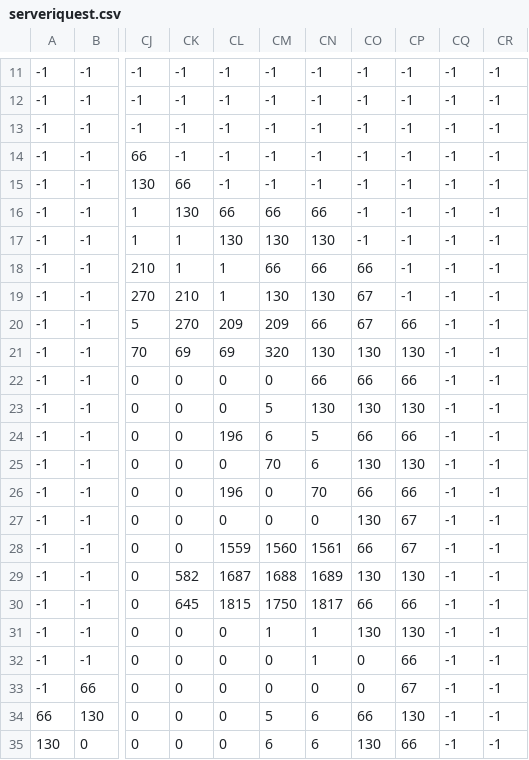
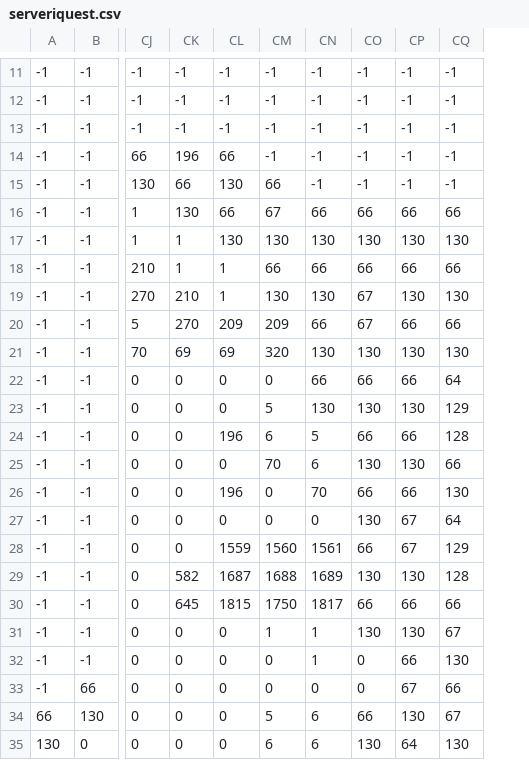
Before and after one commit to serveri/salagrilli2026, a CSV file: public/puzzle-8/data/serveriquest.csv, drawn as a sheet; only a part is shown, gaps mark what is left out; the diff covers the shown part only; the diff names each change by its address in the sheet, - before the commit and + after, or states it on an @@ line.

```diff
--- a/public/puzzle-8/data/serveriquest.csv
+++ b/public/puzzle-8/data/serveriquest.csv
-column CR, rows 11-35: all -1
-CK14: -1
+CK14: 196
-CL14: -1
+CL14: 66
-CL15: -1
+CL15: 130
-CM15: -1
+CM15: 66
-CM16: 66
+CM16: 67
-CO16: -1
+CO16: 66
-CP16: -1
+CP16: 66
-CQ16: -1
+CQ16: 66
-CO17: -1
+CO17: 130
-CP17: -1
+CP17: 130
-CQ17: -1
+CQ17: 130
-CP18: -1
+CP18: 66
-CQ18: -1
+CQ18: 66
-CP19: -1
+CP19: 130
-CQ19: -1
+CQ19: 130
-CQ20: -1
+CQ20: 66
-CQ21: -1
+CQ21: 130
-CQ22: -1
+CQ22: 64
-CQ23: -1
+CQ23: 129
-CQ24: -1
+CQ24: 128
-CQ25: -1
+CQ25: 66
-CQ26: -1
+CQ26: 130
-CQ27: -1
+CQ27: 64
-CQ28: -1
+CQ28: 129
-CQ29: -1
+CQ29: 128
-CQ30: -1
+CQ30: 66
-CQ31: -1
+CQ31: 67
-CQ32: -1
+CQ32: 130
-CQ33: -1
+CQ33: 66
-CQ34: -1
+CQ34: 67
-CP35: 66
+CP35: 64
-CQ35: -1
+CQ35: 130
```
Also changed, not shown: 58 edited cells elsewhere in this file, public/puzzle-8/data/savilahti.csv, public/puzzle-8/data/snellmania.csv, 4 other files.
